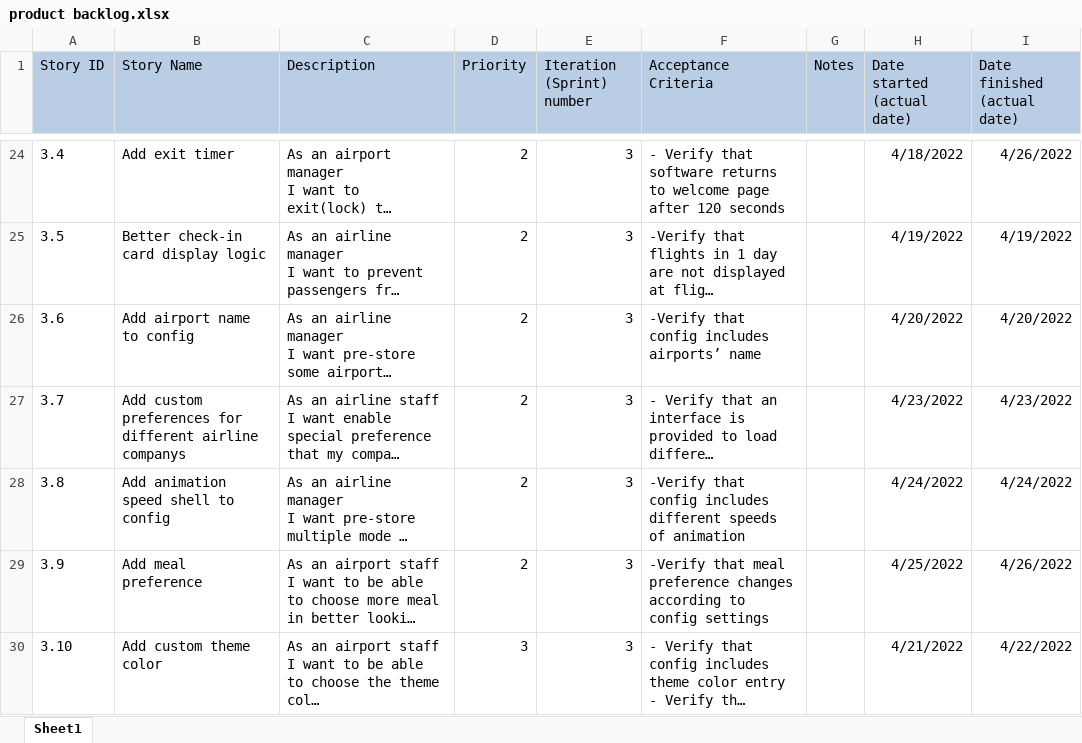
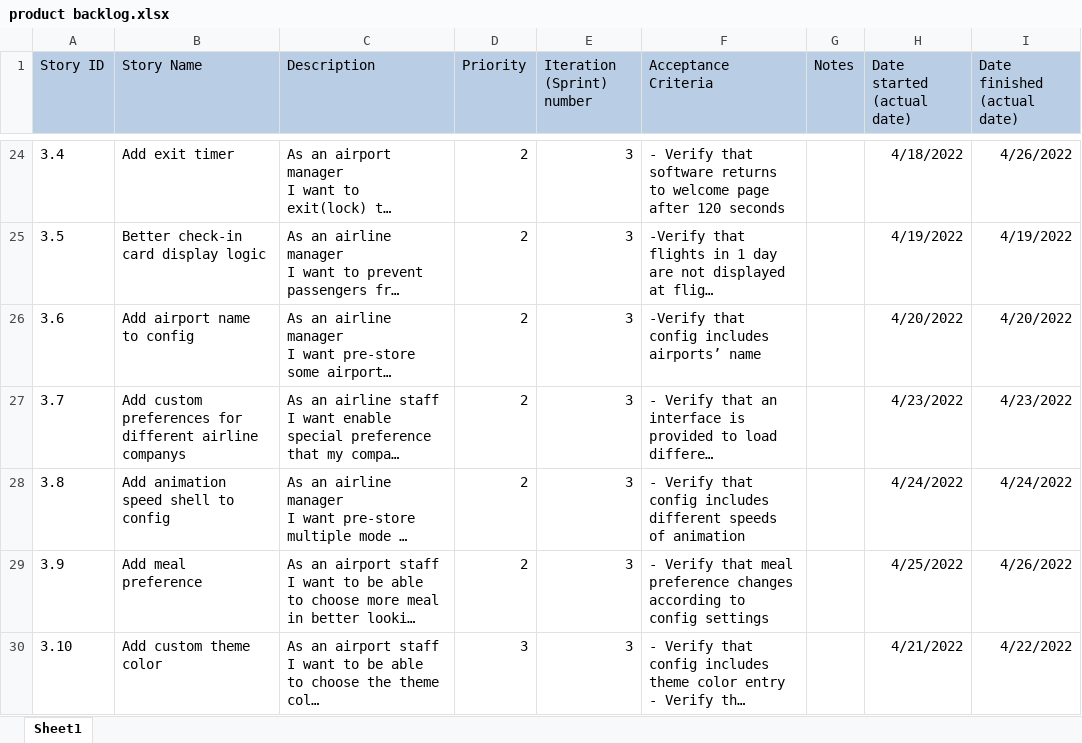
Before and after one commit to JerryZhangZZY/EBU6304-2021-Software-Engineering-Group-111, an Excel workbook: Docs/product backlog.xlsx, sheet Sheet1, drawn as a sheet; only a part is shown, gaps mark what is left out; long unchanged cells end in …; values as stored, in another font and other column widths than the file's, no borders; the diff covers the shown part only; the diff names each change by its address in the sheet, - before the commit and + after, or states it on an @@ line.

Commit message:
fix font

```diff
--- a/Docs/product backlog.xlsx (sheet Sheet1)
+++ b/Docs/product backlog.xlsx (sheet Sheet1)
-F28 (Acceptance Criteria): -Verify that config…
+F28 (Acceptance Criteria): - Verify that config…
-F29 (Acceptance Criteria): -Verify that meal…
+F29 (Acceptance Criteria): - Verify that meal…
```
Also changed, not shown: 2 edited cells elsewhere in this sheet.
